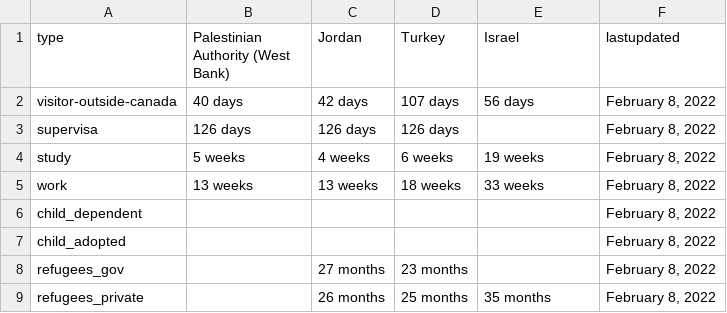
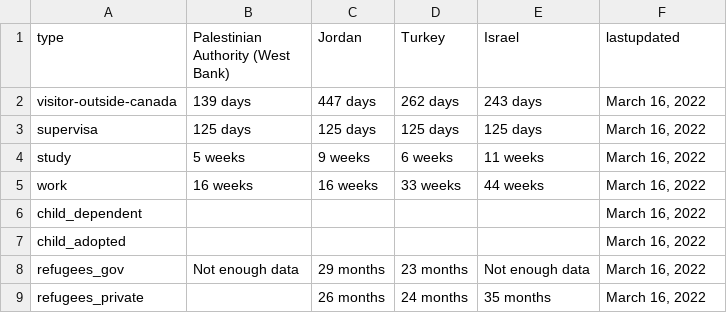
Before and after one commit to suhaibmujahid/cic-processing-times, a CSV file: formatted-selected-countries-data-ptime-en.csv, drawn as a sheet.

Commit message:
Flat: latest data (2022-03-20T00:42:32.882Z) {   "date": "2022-03-20T00:42:32.882Z",   "files": [     {       "name": "data-ptime-en.csv",       "deltaBytes": -2583,       "source": "https://www.canada.ca/content/dam/ircc/documents/json/data-ptime-en.json"     },     {       "name": "formatted-data-ptime-en.csv",       "deltaBytes": 2905,       "source": "https://www.canada.ca/content/dam/ircc/documents/json/data-ptime-en.json"     },     {       "name": "formatted-selected-countries-data-ptime-en.csv",       "deltaBytes": 25,       "source": "https://www.canada.ca/content/dam/ircc/documents/json/data-ptime-en.json"     },     {       "name": "data-ptime-non-country-en.csv",       "deltaBytes": -73,       "source": "https://www.canada.ca/content/dam/ircc/documents/json/data-ptime-non-country-en.json"     },     {       "name": "data-ptime-non-country-en.json",       "deltaBytes": -47,       "source": "https://www.canada.ca/content/dam/ircc/documents/json/data-ptime-non-country-en.json"     }   ] }

```diff
--- a/formatted-selected-countries-data-ptime-en.csv
+++ b/formatted-selected-countries-data-ptime-en.csv
@@ -1,9 +1,9 @@
 type,Palestinian Authority (West Bank),Jordan,Turkey,Israel,lastupdated
-visitor-outside-canada,40 days,42 days,107 days,56 days,"February 8, 2022"
-supervisa,126 days,126 days,126 days,,"February 8, 2022"
-study,5 weeks,4 weeks,6 weeks,19 weeks,"February 8, 2022"
-work,13 weeks,13 weeks,18 weeks,33 weeks,"February 8, 2022"
-child_dependent,,,,,"February 8, 2022"
-child_adopted,,,,,"February 8, 2022"
-refugees_gov,,27 months,23 months,,"February 8, 2022"
-refugees_private,,26 months,25 months,35 months,"February 8, 2022"
+visitor-outside-canada,139 days,447 days,262 days,243 days,"March 16, 2022"
+supervisa,125 days,125 days,125 days,125 days,"March 16, 2022"
+study,5 weeks,9 weeks,6 weeks,11 weeks,"March 16, 2022"
+work,16 weeks,16 weeks,33 weeks,44 weeks,"March 16, 2022"
+child_dependent,,,,,"March 16, 2022"
+child_adopted,,,,,"March 16, 2022"
+refugees_gov,Not enough data,29 months,23 months,Not enough data,"March 16, 2022"
+refugees_private,,26 months,24 months,35 months,"March 16, 2022"
```
Also changed, not shown: data-ptime-en.csv, data-ptime-non-country-en.csv, 2 other files.
